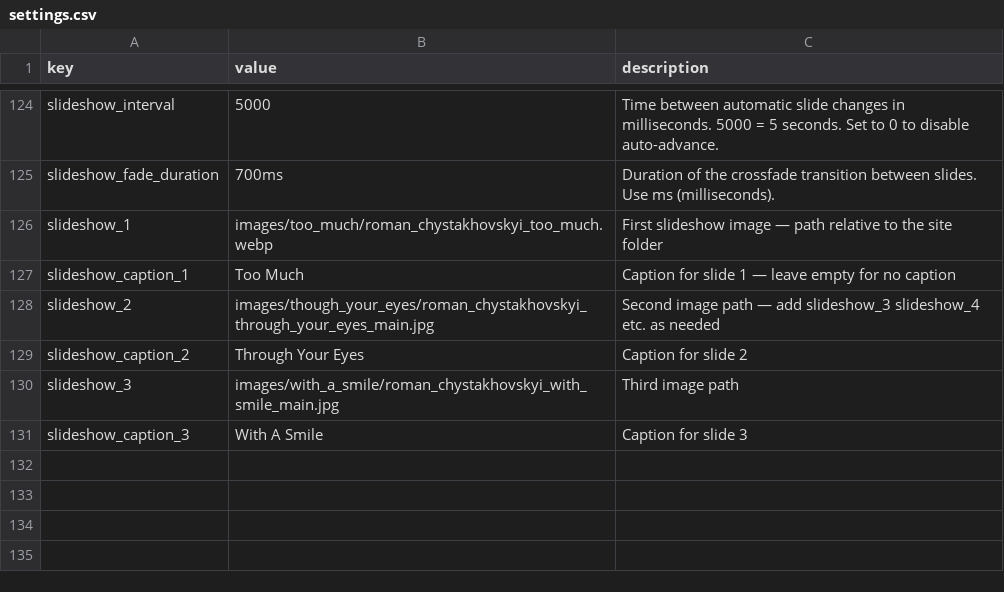
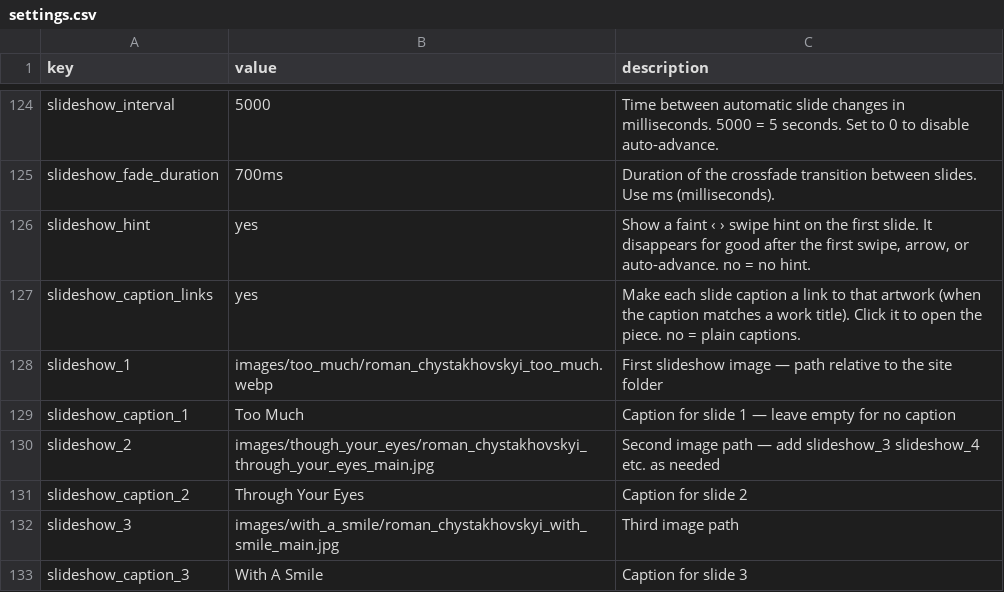
Before and after one commit to muso-design/art-website, a CSV file: settings.csv, drawn as a sheet; only a part is shown, gaps mark what is left out.

```diff
--- a/settings.csv
+++ b/settings.csv
@@ -125,2 +125,4 @@
 "slideshow_fade_duration","700ms","Duration of the crossfade transition between slides. Use ms (milliseconds)."
+"slideshow_hint","yes","Show a faint ‹ › swipe hint on the first slide. It disappears for good after the first swipe, arrow, or auto-advance. no = no hint."
+"slideshow_caption_links","yes","Make each slide caption a link to that artwork (when the caption matches a work title). Click it to open the piece. no = plain captions."
 "slideshow_1","images/too_much/roman_chystakhovskyi_too_much.webp","First slideshow image — path relative to the site folder"
```
Also changed, not shown: 3 other files.
